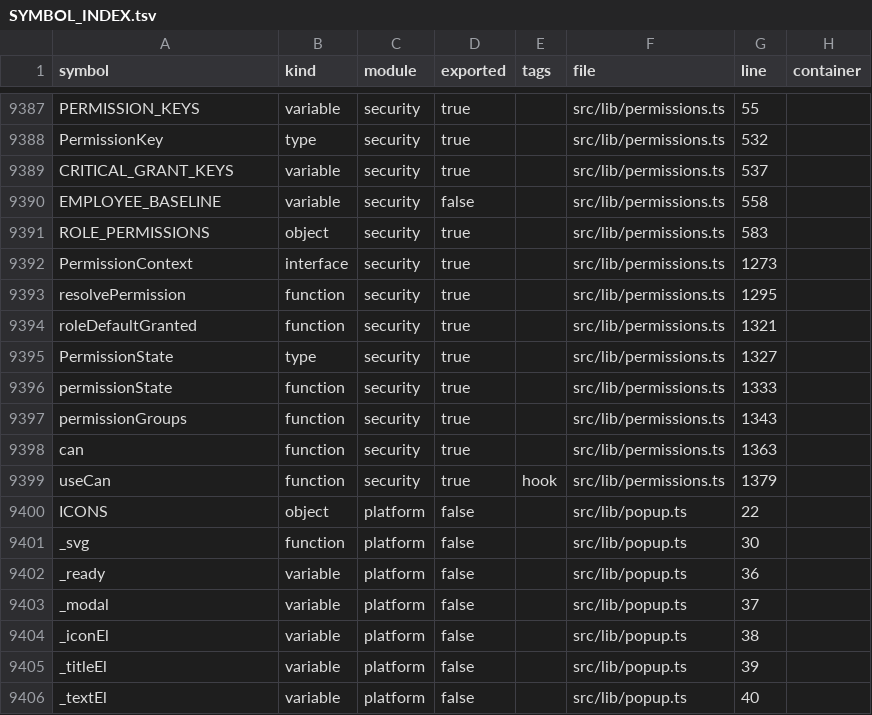
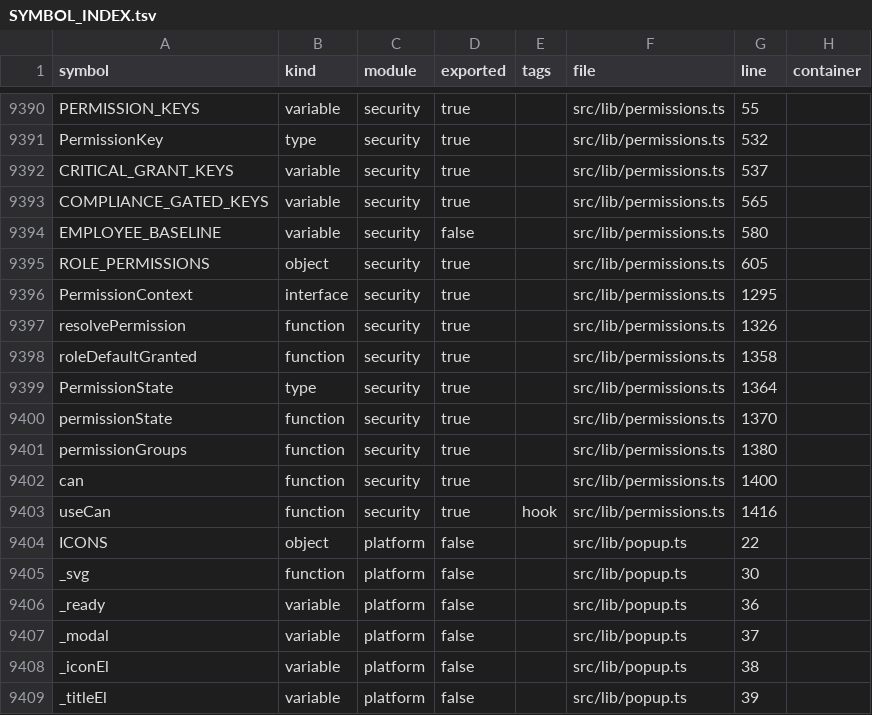
Before and after one commit to storesmarthaven-source/Siommac, a TSV file: docs/generated/SYMBOL_INDEX.tsv, drawn as a sheet; only a part is shown, gaps mark what is left out; the shorter side is filled out with more unchanged rows; the diff covers the shown part only.

```diff
--- a/docs/generated/SYMBOL_INDEX.tsv
+++ b/docs/generated/SYMBOL_INDEX.tsv
@@ -9389,12 +9392,13 @@ PermissionKey	type	security	true		src/lib/permissions.ts	532
 CRITICAL_GRANT_KEYS	variable	security	true		src/lib/permissions.ts	537	
-EMPLOYEE_BASELINE	variable	security	false		src/lib/permissions.ts	558	
-ROLE_PERMISSIONS	object	security	true		src/lib/permissions.ts	583	
-PermissionContext	interface	security	true		src/lib/permissions.ts	1273	
-resolvePermission	function	security	true		src/lib/permissions.ts	1295	
-roleDefaultGranted	function	security	true		src/lib/permissions.ts	1321	
-PermissionState	type	security	true		src/lib/permissions.ts	1327	
-permissionState	function	security	true		src/lib/permissions.ts	1333	
-permissionGroups	function	security	true		src/lib/permissions.ts	1343	
-can	function	security	true		src/lib/permissions.ts	1363	
-useCan	function	security	true	hook	src/lib/permissions.ts	1379	
+COMPLIANCE_GATED_KEYS	variable	security	true		src/lib/permissions.ts	565	
+EMPLOYEE_BASELINE	variable	security	false		src/lib/permissions.ts	580	
+ROLE_PERMISSIONS	object	security	true		src/lib/permissions.ts	605	
+PermissionContext	interface	security	true		src/lib/permissions.ts	1295	
+resolvePermission	function	security	true		src/lib/permissions.ts	1326	
+roleDefaultGranted	function	security	true		src/lib/permissions.ts	1358	
+PermissionState	type	security	true		src/lib/permissions.ts	1364	
+permissionState	function	security	true		src/lib/permissions.ts	1370	
+permissionGroups	function	security	true		src/lib/permissions.ts	1380	
+can	function	security	true		src/lib/permissions.ts	1400	
+useCan	function	security	true	hook	src/lib/permissions.ts	1416	
 ICONS	object	platform	false		src/lib/popup.ts	22	
```
Also changed, not shown: 11 added rows and 29 edited cells elsewhere in this file, 24 other files.
